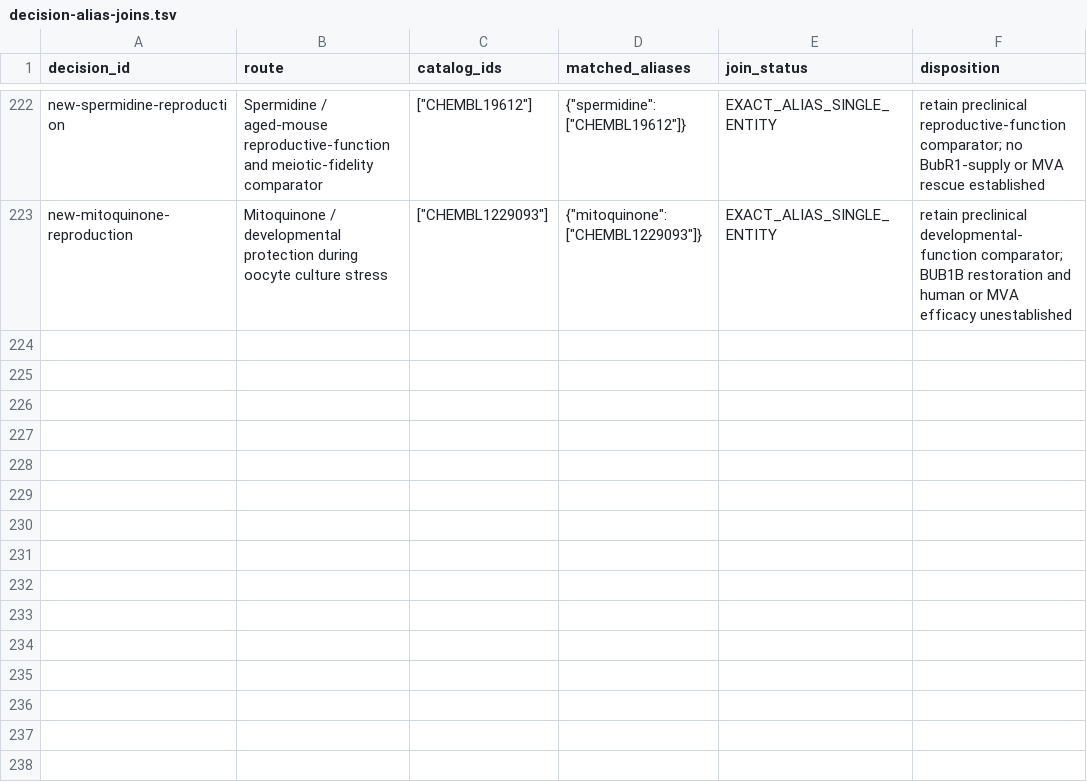
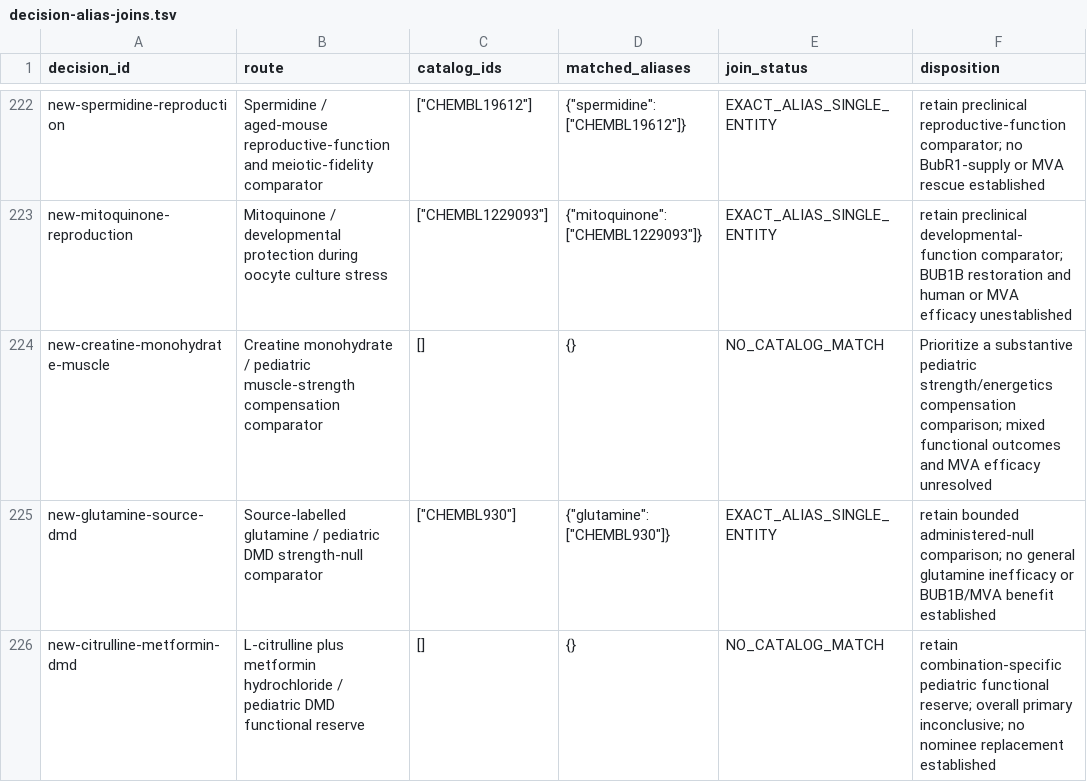
Before and after one commit to EternaPeptix/mva-hackathon, a TSV file: workflow/track2-drug-census/decision-alias-joins.tsv, drawn as a sheet; only a part is shown, gaps mark what is left out.

Commit message:
Qualify creatine and pediatric neuromuscular compound comparisons

```diff
--- a/workflow/track2-drug-census/decision-alias-joins.tsv
+++ b/workflow/track2-drug-census/decision-alias-joins.tsv
@@ -223 +223,4 @@ new-spermidine-reproduction	Spermidine / aged-mouse reproductive-function and me
 new-mitoquinone-reproduction	Mitoquinone / developmental protection during oocyte culture stress	"[""CHEMBL1229093""]"	"{""mitoquinone"":[""CHEMBL1229093""]}"	EXACT_ALIAS_SINGLE_ENTITY	retain preclinical developmental-function comparator; BUB1B restoration and human or MVA efficacy unestablished
+new-creatine-monohydrate-muscle	Creatine monohydrate / pediatric muscle-strength compensation comparator	[]	{}	NO_CATALOG_MATCH	Prioritize a substantive pediatric strength/energetics compensation comparison; mixed functional outcomes and MVA efficacy unresolved
+new-glutamine-source-dmd	Source-labelled glutamine / pediatric DMD strength-null comparator	"[""CHEMBL930""]"	"{""glutamine"":[""CHEMBL930""]}"	EXACT_ALIAS_SINGLE_ENTITY	retain bounded administered-null comparison; no general glutamine inefficacy or BUB1B/MVA benefit established
+new-citrulline-metformin-dmd	L-citrulline plus metformin hydrochloride / pediatric DMD functional reserve	[]	{}	NO_CATALOG_MATCH	retain combination-specific pediatric functional reserve; overall primary inconclusive; no nominee replacement established
```
Also changed, not shown: 29 other files.
